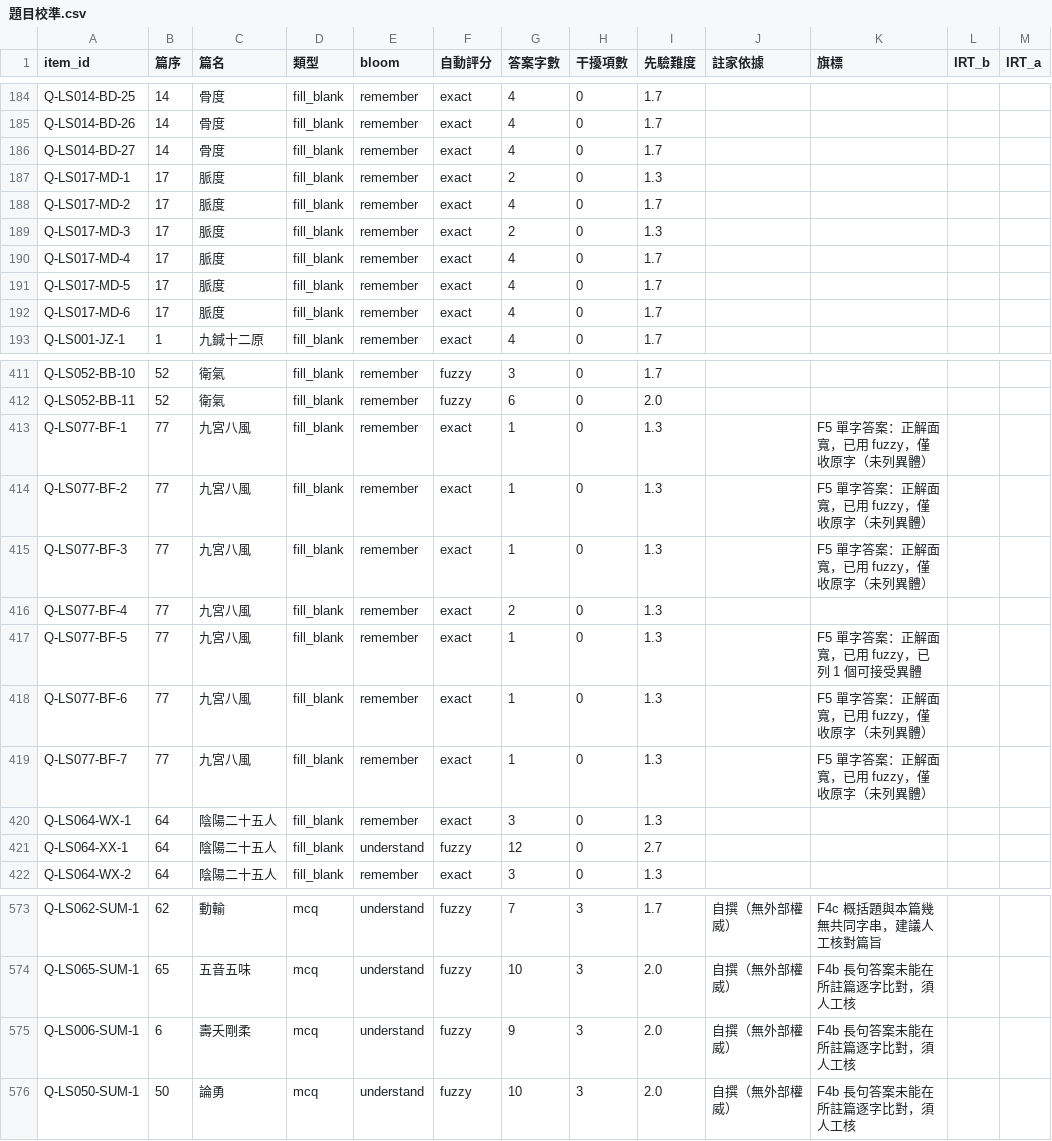
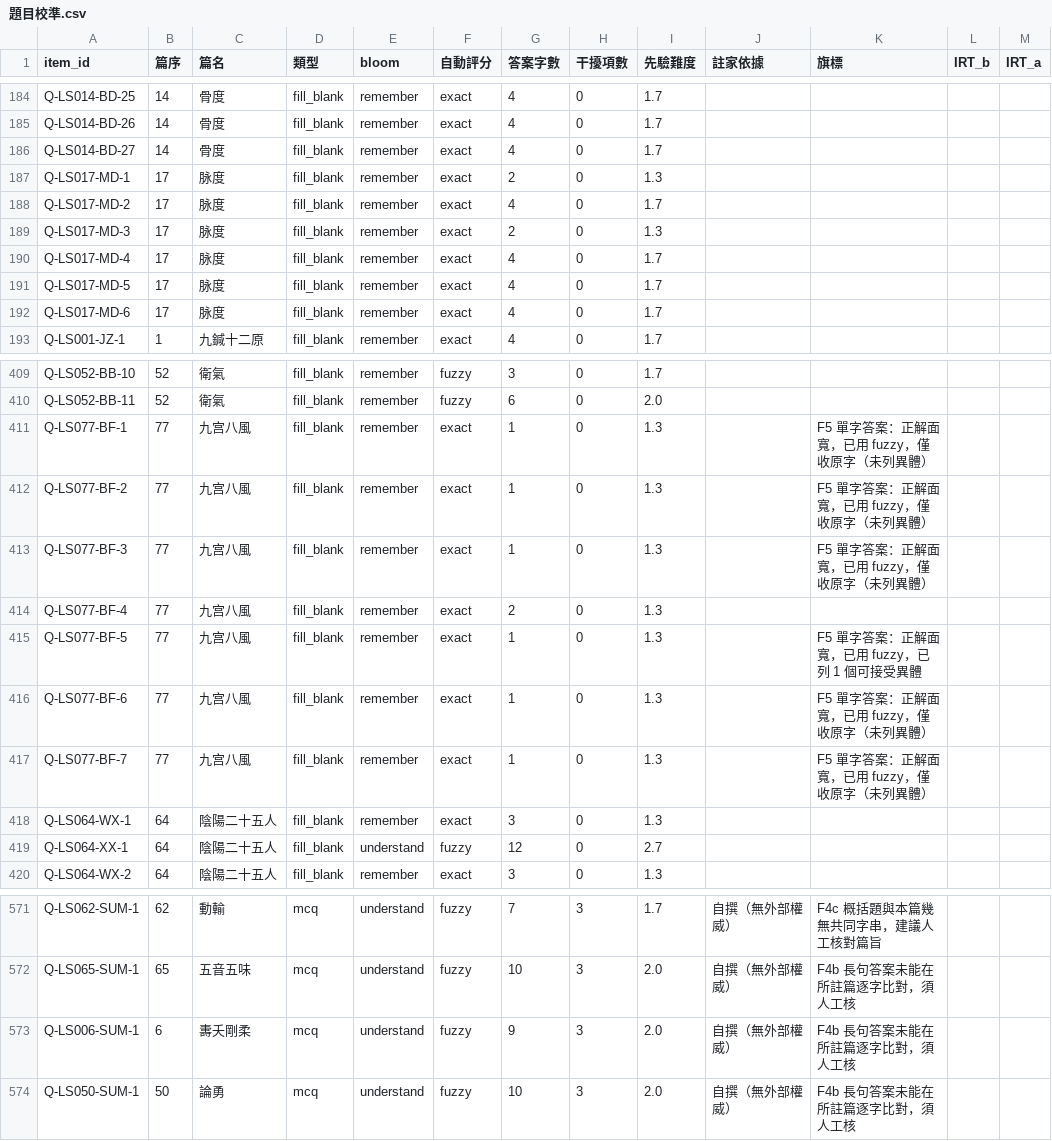
Before and after one commit to zxdxs/lingshu, a CSV file: data/題目校準.csv, drawn as a sheet; only a part is shown, gaps mark what is left out; the diff covers the shown part only.

```diff
--- a/data/題目校準.csv
+++ b/data/題目校準.csv
@@ -186,8 +186,8 @@ Q-LS014-BD-26,14,骨度,fill_blank,remember,exact,4,0,1.7,,,,
 Q-LS014-BD-27,14,骨度,fill_blank,remember,exact,4,0,1.7,,,,
-Q-LS017-MD-1,17,脈度,fill_blank,remember,exact,2,0,1.3,,,,
-Q-LS017-MD-2,17,脈度,fill_blank,remember,exact,4,0,1.7,,,,
-Q-LS017-MD-3,17,脈度,fill_blank,remember,exact,2,0,1.3,,,,
-Q-LS017-MD-4,17,脈度,fill_blank,remember,exact,4,0,1.7,,,,
-Q-LS017-MD-5,17,脈度,fill_blank,remember,exact,4,0,1.7,,,,
-Q-LS017-MD-6,17,脈度,fill_blank,remember,exact,4,0,1.7,,,,
+Q-LS017-MD-1,17,脉度,fill_blank,remember,exact,2,0,1.3,,,,
+Q-LS017-MD-2,17,脉度,fill_blank,remember,exact,4,0,1.7,,,,
+Q-LS017-MD-3,17,脉度,fill_blank,remember,exact,2,0,1.3,,,,
+Q-LS017-MD-4,17,脉度,fill_blank,remember,exact,4,0,1.7,,,,
+Q-LS017-MD-5,17,脉度,fill_blank,remember,exact,4,0,1.7,,,,
+Q-LS017-MD-6,17,脉度,fill_blank,remember,exact,4,0,1.7,,,,
 Q-LS001-JZ-1,1,九鍼十二原,fill_blank,remember,exact,4,0,1.7,,,,
@@ -412,9 +410,9 @@ Q-LS052-BB-10,52,衛氣,fill_blank,remember,fuzzy,3,0,1.7,,,,
 Q-LS052-BB-11,52,衛氣,fill_blank,remember,fuzzy,6,0,2.0,,,,
-Q-LS077-BF-1,77,九宮八風,fill_blank,remember,exact,1,0,1.3,,F5 單字答案：正解面寬，已用 fuzzy，僅收原字（未列異體）,,
-Q-LS077-BF-2,77,九宮八風,fill_blank,remember,exact,1,0,1.3,,F5 單字答案：正解面寬，已用 fuzzy，僅收原字（未列異體）,,
-Q-LS077-BF-3,77,九宮八風,fill_blank,remember,exact,1,0,1.3,,F5 單字答案：正解面寬，已用 fuzzy，僅收原字（未列異體）,,
-Q-LS077-BF-4,77,九宮八風,fill_blank,remember,exact,2,0,1.3,,,,
-Q-LS077-BF-5,77,九宮八風,fill_blank,remember,exact,1,0,1.3,,F5 單字答案：正解面寬，已用 fuzzy，已列 1 個可接受異體,,
-Q-LS077-BF-6,77,九宮八風,fill_blank,remember,exact,1,0,1.3,,F5 單字答案：正解面寬，已用 fuzzy，僅收原字（未列異體）,,
-Q-LS077-BF-7,77,九宮八風,fill_blank,remember,exact,1,0,1.3,,F5 單字答案：正解面寬，已用 fuzzy，僅收原字（未列異體）,,
+Q-LS077-BF-1,77,九宫八風,fill_blank,remember,exact,1,0,1.3,,F5 單字答案：正解面寬，已用 fuzzy，僅收原字（未列異體）,,
+Q-LS077-BF-2,77,九宫八風,fill_blank,remember,exact,1,0,1.3,,F5 單字答案：正解面寬，已用 fuzzy，僅收原字（未列異體）,,
+Q-LS077-BF-3,77,九宫八風,fill_blank,remember,exact,1,0,1.3,,F5 單字答案：正解面寬，已用 fuzzy，僅收原字（未列異體）,,
+Q-LS077-BF-4,77,九宫八風,fill_blank,remember,exact,2,0,1.3,,,,
+Q-LS077-BF-5,77,九宫八風,fill_blank,remember,exact,1,0,1.3,,F5 單字答案：正解面寬，已用 fuzzy，已列 1 個可接受異體,,
+Q-LS077-BF-6,77,九宫八風,fill_blank,remember,exact,1,0,1.3,,F5 單字答案：正解面寬，已用 fuzzy，僅收原字（未列異體）,,
+Q-LS077-BF-7,77,九宫八風,fill_blank,remember,exact,1,0,1.3,,F5 單字答案：正解面寬，已用 fuzzy，僅收原字（未列異體）,,
 Q-LS064-WX-1,64,陰陽二十五人,fill_blank,remember,exact,3,0,1.3,,,,
@@ -574,3 +572,3 @@ Q-LS062-SUM-1,62,動輸,mcq,understand,fuzzy,7,3,1.7,自撰（無外部權威）
 Q-LS065-SUM-1,65,五音五味,mcq,understand,fuzzy,10,3,2.0,自撰（無外部權威）,F4b 長句答案未能在所註篇逐字比對，須人工核,,
-Q-LS006-SUM-1,6,壽夭剛柔,mcq,understand,fuzzy,9,3,2.0,自撰（無外部權威）,F4b 長句答案未能在所註篇逐字比對，須人工核,,
+Q-LS006-SUM-1,6,夀夭剛柔,mcq,understand,fuzzy,9,3,2.0,自撰（無外部權威）,F4b 長句答案未能在所註篇逐字比對，須人工核,,
 Q-LS050-SUM-1,50,論勇,mcq,understand,fuzzy,10,3,2.0,自撰（無外部權威）,F4b 長句答案未能在所註篇逐字比對，須人工核,,
```
Also changed, not shown: 11 removed rows elsewhere in this file, export/anki_靈樞.csv, export/索引.csv, 8 other files.
